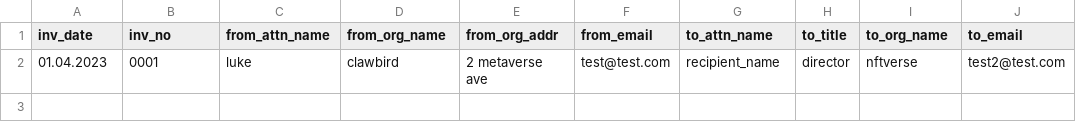
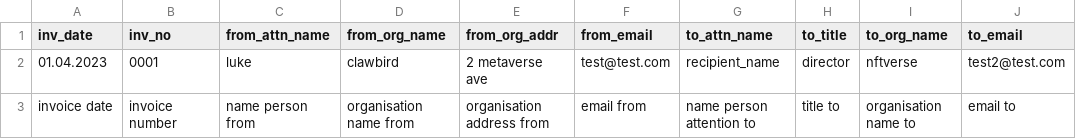
Before and after one commit to maciejhirsz/kobold, a CSV file: examples/invoice/details.csv, drawn as a sheet.

Commit message:
add placeholders to input fields of details from file

```diff
--- a/examples/invoice/details.csv
+++ b/examples/invoice/details.csv
@@ -2 +2,2 @@ inv_date,inv_no,from_attn_name,from_org_name,from_org_addr,from_email,to_attn_na
 01.04.2023,0001,luke,clawbird,2 metaverse ave,test@test.com,recipient_name,director,nftverse,test2@test.com
+invoice date,invoice number,name person from,organisation name from,organisation address from,email from,name person attention to,title to,organisation name to,email to
```
Also changed, not shown: 2 other files.
